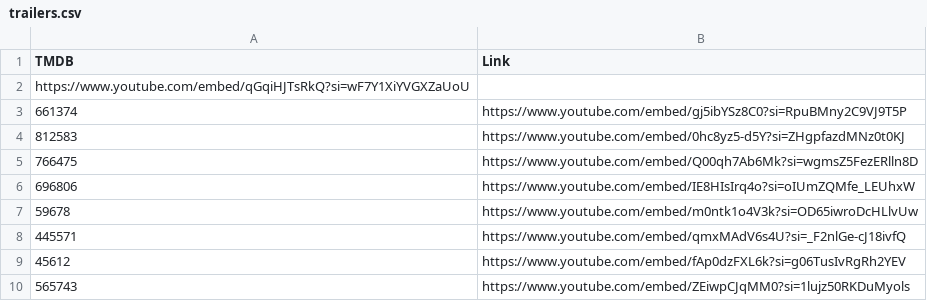
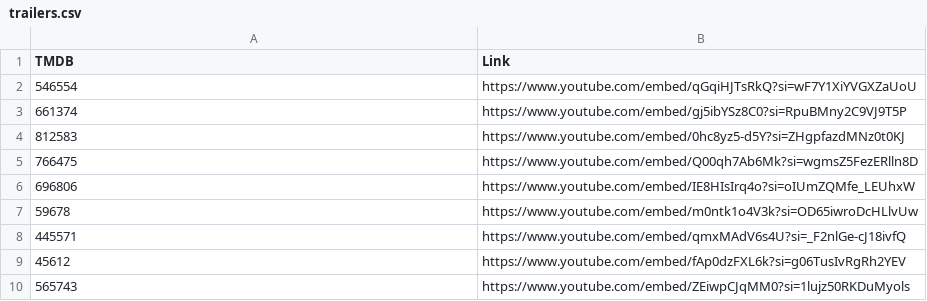
Before and after one commit to alfredawakeford/AlfredsEpicMovieApp, a CSV file: trailers.csv, drawn as a sheet.

Commit message:
Update trailers.csv

```diff
--- a/trailers.csv
+++ b/trailers.csv
@@ -1,3 +1,3 @@
 TMDB,Link
-https://www.youtube.com/embed/qGqiHJTsRkQ?si=wF7Y1XiYVGXZaUoU
+546554,https://www.youtube.com/embed/qGqiHJTsRkQ?si=wF7Y1XiYVGXZaUoU
 661374,https://www.youtube.com/embed/gj5ibYSz8C0?si=RpuBMny2C9VJ9T5P
```
